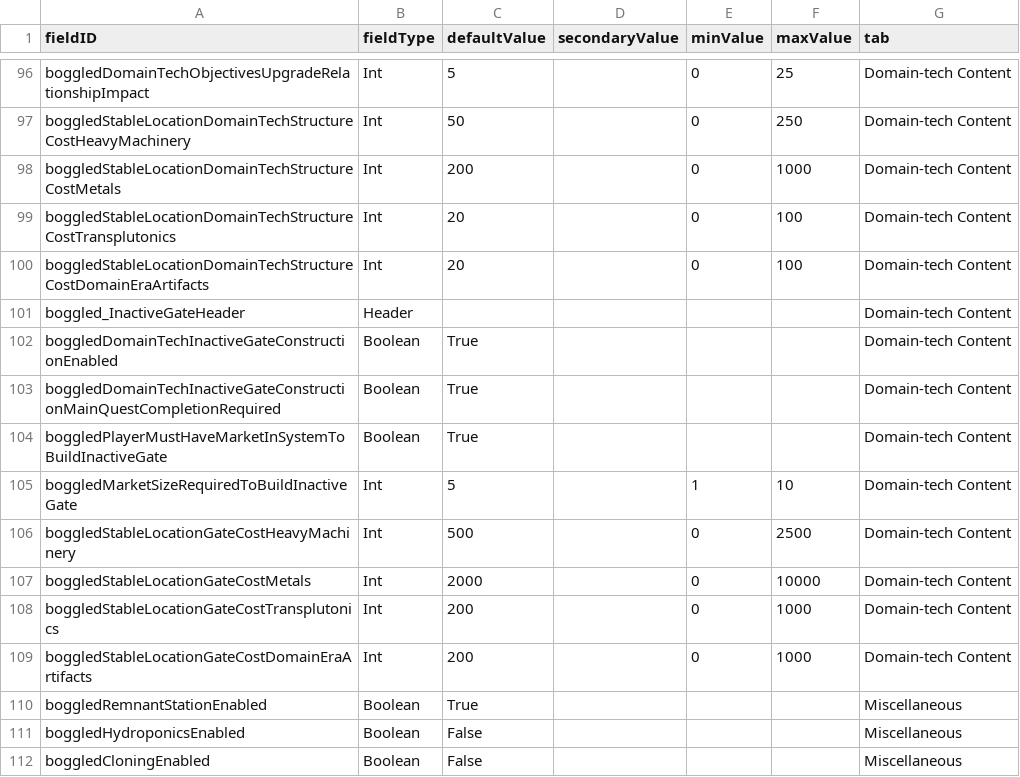
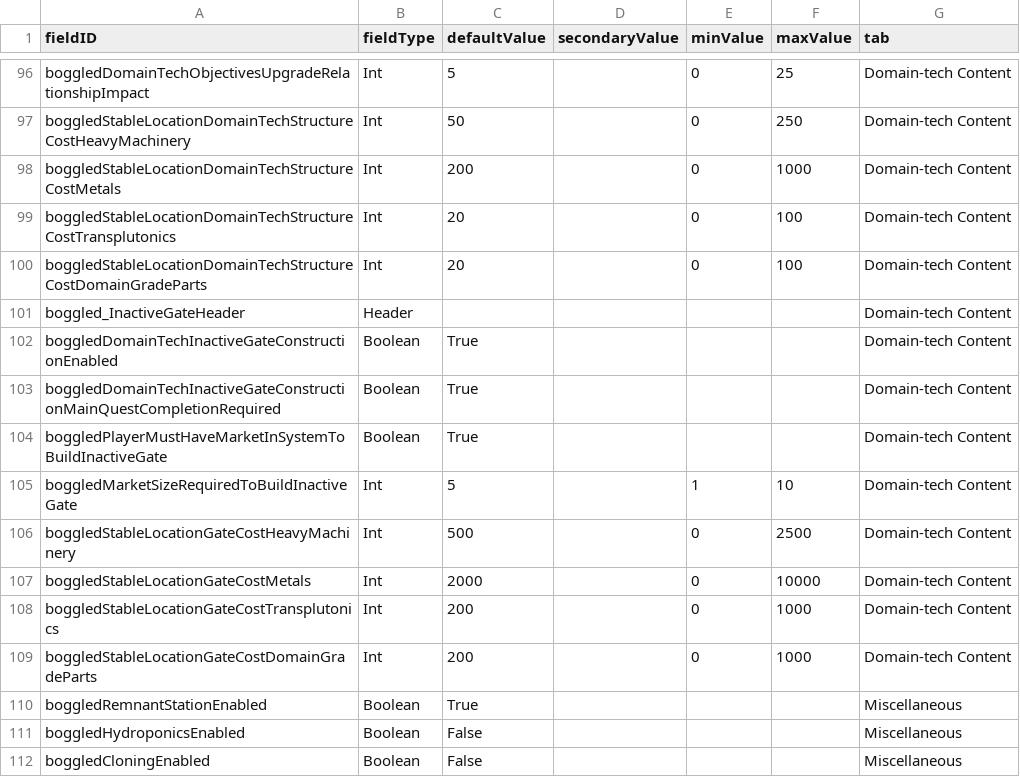
Before and after one commit to boggledstarsector/TASC, a CSV file: data/config/boggled/luna_settings_structure.csv, drawn as a sheet; only a part is shown, gaps mark what is left out.

```diff
--- a/data/config/boggled/luna_settings_structure.csv
+++ b/data/config/boggled/luna_settings_structure.csv
@@ -99,3 +99,3 @@ boggledStableLocationDomainTechStructureCostMetals,Int,200,,0,1000,Domain-tech C
 boggledStableLocationDomainTechStructureCostTransplutonics,Int,20,,0,100,Domain-tech Content
-boggledStableLocationDomainTechStructureCostDomainEraArtifacts,Int,20,,0,100,Domain-tech Content
+boggledStableLocationDomainTechStructureCostDomainGradeParts,Int,20,,0,100,Domain-tech Content
 boggled_InactiveGateHeader,Header,,,,,Domain-tech Content
@@ -108,3 +108,3 @@ boggledStableLocationGateCostMetals,Int,2000,,0,10000,Domain-tech Content
 boggledStableLocationGateCostTransplutonics,Int,200,,0,1000,Domain-tech Content
-boggledStableLocationGateCostDomainEraArtifacts,Int,200,,0,1000,Domain-tech Content
+boggledStableLocationGateCostDomainGradeParts,Int,200,,0,1000,Domain-tech Content
 boggledRemnantStationEnabled,Boolean,True,,,,Miscellaneous
```
Also changed, not shown: data/campaign/commodities.csv, data/strings/descriptions.csv, 20 other files.
